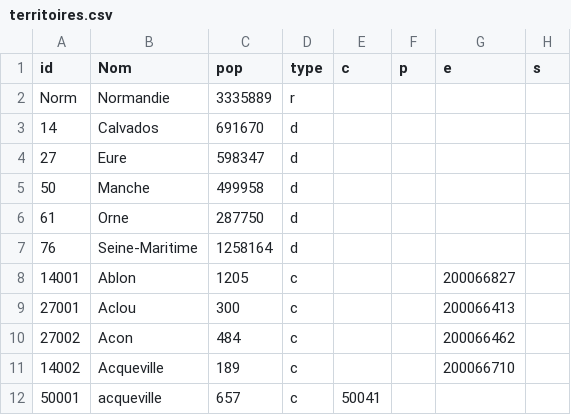
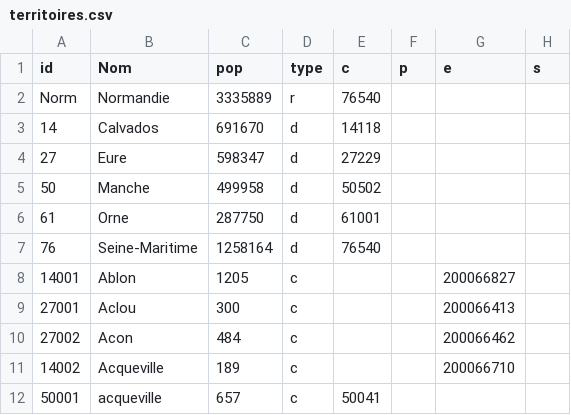
Before and after one commit to know-rmandie/know-rmandie.github.io, a CSV file: I/CE/data/territoires.csv, drawn as a sheet; only a part is shown.

```diff
--- a/I/CE/data/territoires.csv
+++ b/I/CE/data/territoires.csv
@@ -1,8 +1,8 @@
 "id","Nom","pop","type","c","p","e","s"
-"Norm","Normandie",3335889,"r",,,,
-"14","Calvados",691670,"d",,,,
-"27","Eure",598347,"d",,,,
-"50","Manche",499958,"d",,,,
-"61","Orne",287750,"d",,,,
-"76","Seine-Maritime",1258164,"d",,,,
+"Norm","Normandie",3335889,"r","76540",,,
+"14","Calvados",691670,"d","14118",,,
+"27","Eure",598347,"d","27229",,,
+"50","Manche",499958,"d","50502",,,
+"61","Orne",287750,"d","61001",,,
+"76","Seine-Maritime",1258164,"d","76540",,,
 "14001","Ablon",1205,"c",,,"200066827",
```
Also changed, not shown: 1 other file.
